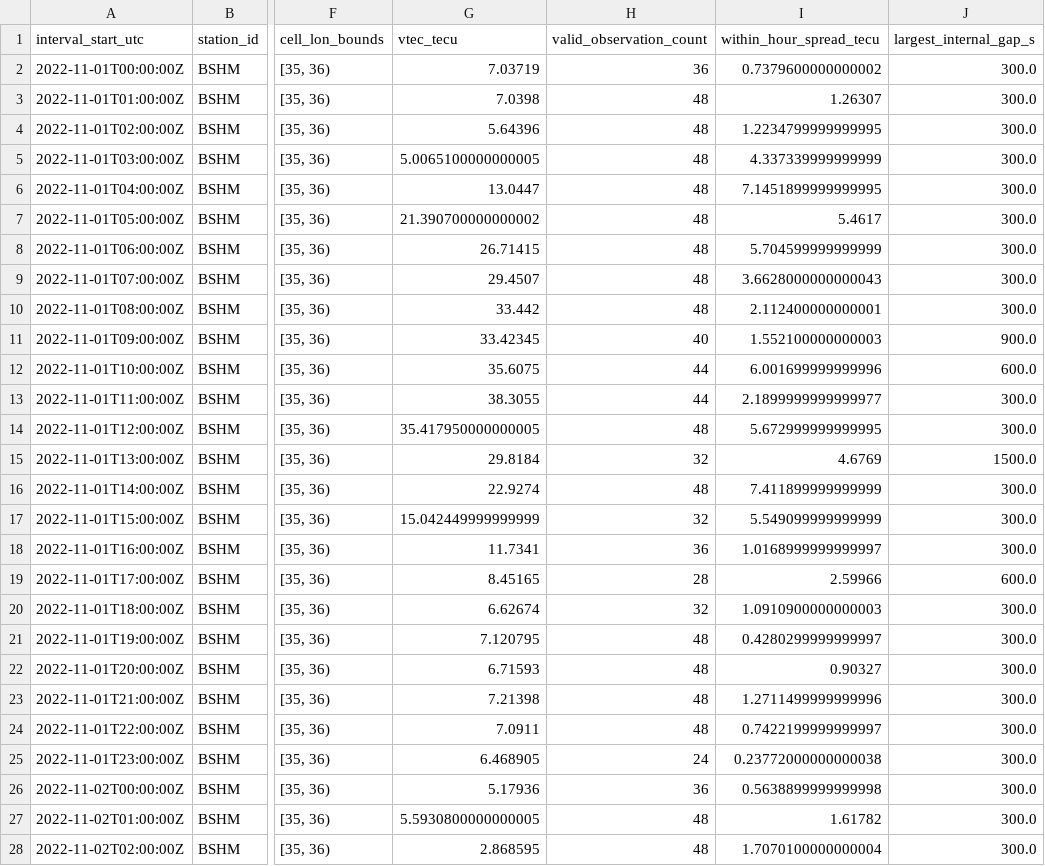
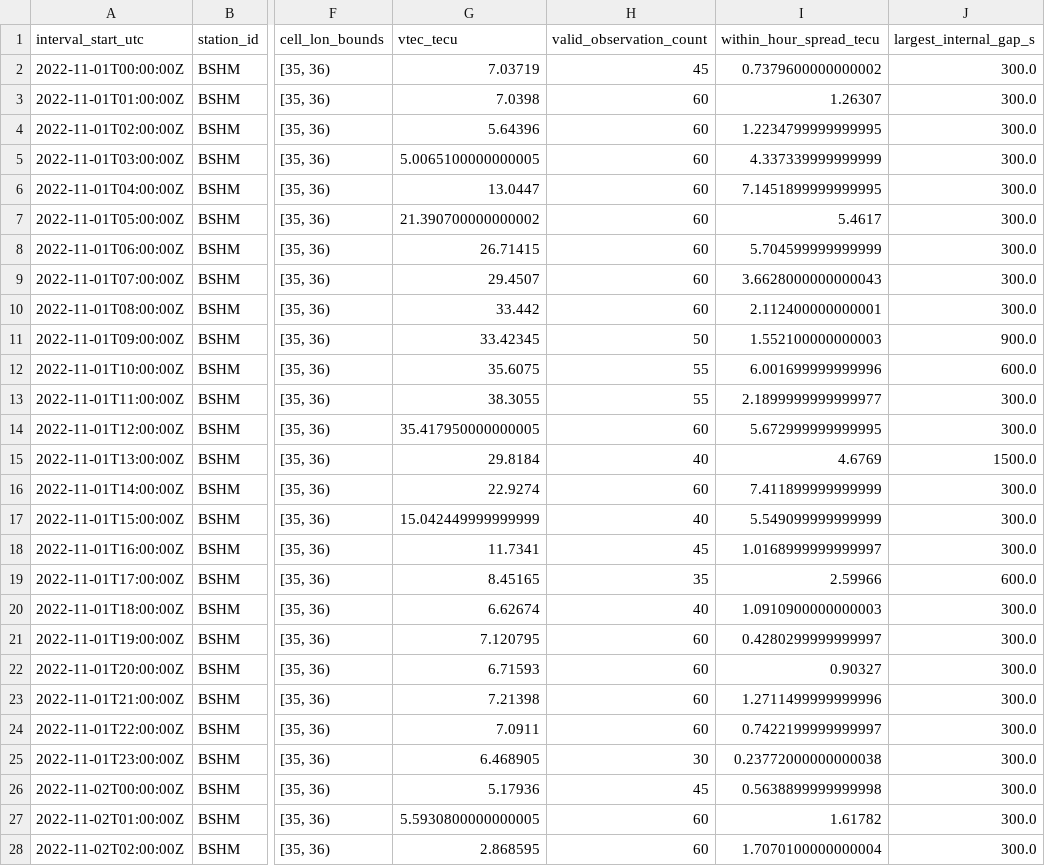
Before and after one commit to Kimrza/Thesis_toshkari, a CSV file: artifacts/releases/phase1_hourly_target/hourly_target_phase1.csv, drawn as a sheet; only a part is shown, gaps mark what is left out; the diff covers the shown part only; the diff names each change by its address in the sheet, - before the commit and + after, or states it on an @@ line.

```diff
--- a/artifacts/releases/phase1_hourly_target/hourly_target_phase1.csv
+++ b/artifacts/releases/phase1_hourly_target/hourly_target_phase1.csv
-H2 (valid_observation_count): 36
+H2 (valid_observation_count): 45
-H3:H10 (valid_observation_count): 48
+H3:H10 (valid_observation_count): 60
-H11 (valid_observation_count): 40
+H11 (valid_observation_count): 50
-H12:H13 (valid_observation_count): 44
+H12:H13 (valid_observation_count): 55
-H14 (valid_observation_count): 48
+H14 (valid_observation_count): 60
-H15 (valid_observation_count): 32
+H15 (valid_observation_count): 40
-H16 (valid_observation_count): 48
+H16 (valid_observation_count): 60
-H17 (valid_observation_count): 32
+H17 (valid_observation_count): 40
-H18 (valid_observation_count): 36
+H18 (valid_observation_count): 45
-H19 (valid_observation_count): 28
+H19 (valid_observation_count): 35
-H20 (valid_observation_count): 32
+H20 (valid_observation_count): 40
-H21:H24 (valid_observation_count): 48
+H21:H24 (valid_observation_count): 60
-H25 (valid_observation_count): 24
+H25 (valid_observation_count): 30
-H26 (valid_observation_count): 36
+H26 (valid_observation_count): 45
-H27:H28 (valid_observation_count): 48
+H27:H28 (valid_observation_count): 60
```
Also changed, not shown: 141 edited cells elsewhere in this file, 51 other files.
